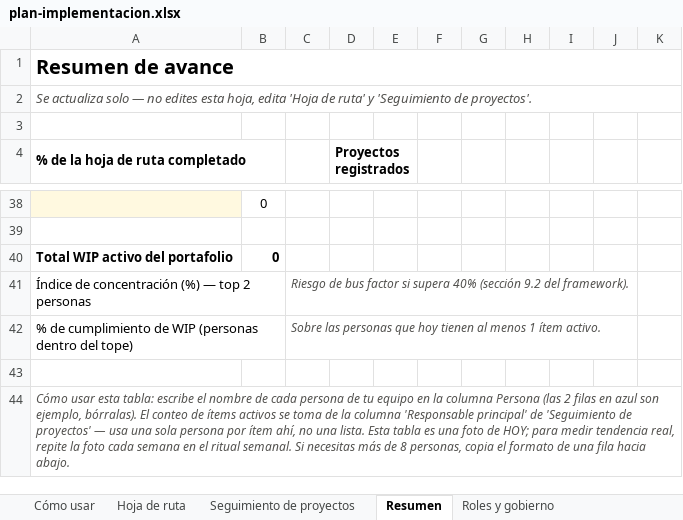
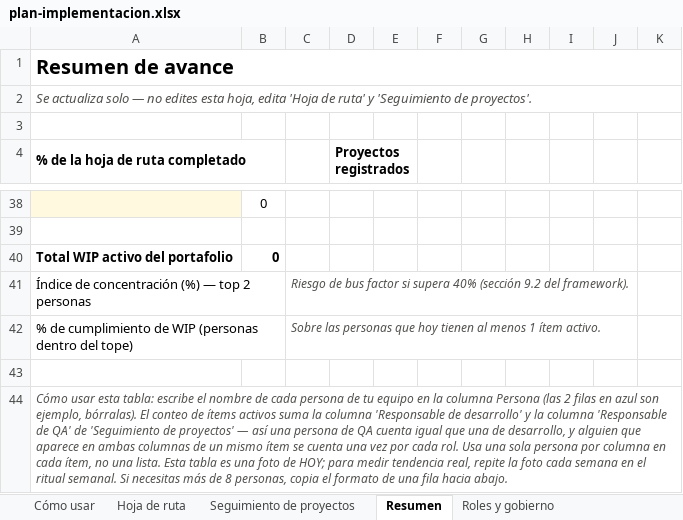
Before and after one commit to edxmorales/kanban-portfolio-safe, an Excel workbook: docs/plan-implementacion.xlsx, sheet Resumen, drawn as a sheet; only a part is shown, gaps mark what is left out; values as stored, in another font and other column widths than the file's, no borders; charts and pictures not drawn; the diff names each change by its address in the sheet, - before the commit and + after, or states it on an @@ line.

Commit message:
v1.13.0 — plan-implementacion.xlsx: columna Responsable de QA
Nueva columna "Responsable de QA (para indicadores de WIP)" junto a la de desarrollo en "Seguimiento de proyectos". La tabla de capacidad de "Resumen" (seccion 9.2) ahora suma En curso de ambas columnas. Matriz de prioridad corrida de S-V a T-W; formula de Prioridad actualizada. 50 formulas verificadas sin errores.

```diff
--- a/docs/plan-implementacion.xlsx (sheet Resumen)
+++ b/docs/plan-implementacion.xlsx (sheet Resumen)
-A44 (% de la hoja de ruta completado): …ítems activos se toma de la columna 'Responsable principal' de 'Seguimiento de proyectos' — usa una sola persona por ítem ahí, no una…
+A44 (% de la hoja de ruta completado): …ítems activos suma la columna 'Responsable de desarrollo' y la columna 'Responsable de QA' de 'Seguimiento de proyectos' — así una persona de QA cuenta igual que una de desarrollo, y alguien que aparece en ambas columnas de un mismo ítem se cuenta una vez por cada rol. Usa una sola persona por columna en cada ítem, no una…
```
Also changed, not shown: sheet Seguimiento de proyectos, sheet Cómo usar, formulas that keep their value, charts or pictures.
